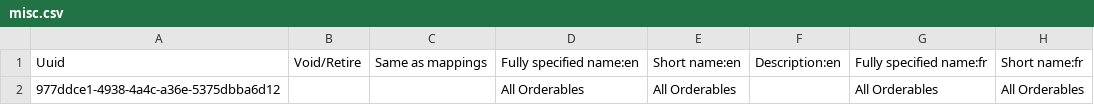
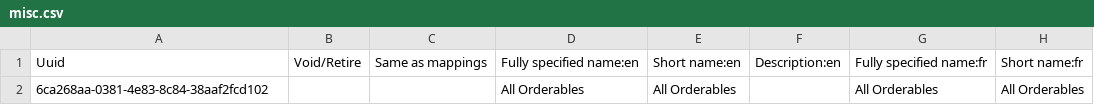
Before and after one commit to nuhuhmutebi/openmrs-config-chida, a CSV file: configuration/concepts/misc.csv, drawn as a sheet; only a part is shown; the diff names each change by its address in the sheet, - before the commit and + after, or states it on an @@ line.

```diff
--- a/configuration/concepts/misc.csv
+++ b/configuration/concepts/misc.csv
-A2: 977ddce1-4938-4a4c-a36e-5375dbba6d12
+A2: 6ca268aa-0381-4e83-8c84-38aaf2fcd102
```
Also changed, not shown: configuration/concepts/activate_forms.csv.
